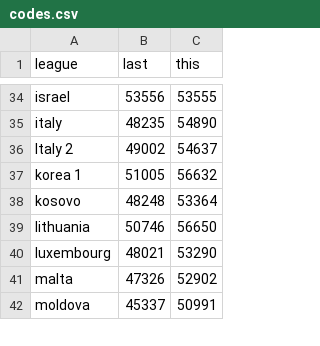
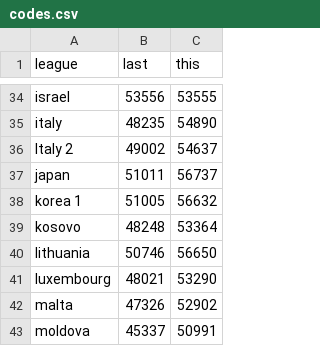
Before and after one commit to nxskok/elo, a CSV file: codes.csv, drawn as a sheet; only a part is shown, gaps mark what is left out; the diff names each change by its address in the sheet, - before the commit and + after, or states it on an @@ line.

```diff
--- a/codes.csv
+++ b/codes.csv
+row 37: japan | 51011 | 56737
```
Also changed, not shown: 7 other files.
